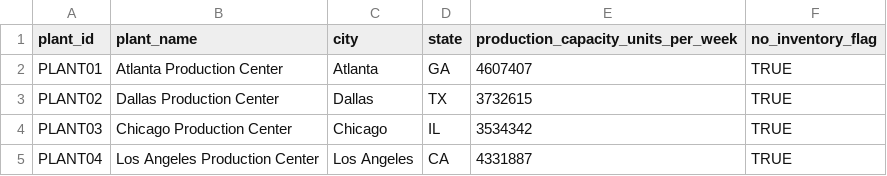
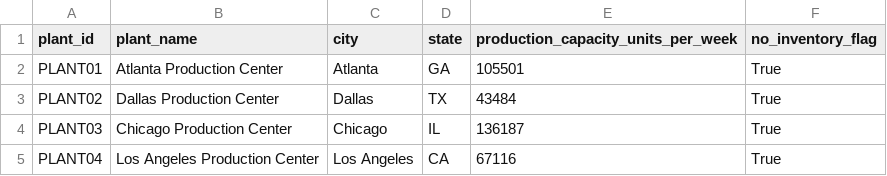
Before and after one commit to shivanginiaggarwal13-bit/Capstone, a CSV file: input datasets/plant_master.csv, drawn as a sheet.

```diff
--- a/input datasets/plant_master.csv
+++ b/input datasets/plant_master.csv
@@ -1,5 +1,5 @@
 plant_id,plant_name,city,state,production_capacity_units_per_week,no_inventory_flag
-PLANT01,Atlanta Production Center,Atlanta,GA,4607407,TRUE
-PLANT02,Dallas Production Center,Dallas,TX,3732615,TRUE
-PLANT03,Chicago Production Center,Chicago,IL,3534342,TRUE
-PLANT04,Los Angeles Production Center,Los Angeles,CA,4331887,TRUE
+PLANT01,Atlanta Production Center,Atlanta,GA,105501,True
+PLANT02,Dallas Production Center,Dallas,TX,43484,True
+PLANT03,Chicago Production Center,Chicago,IL,136187,True
+PLANT04,Los Angeles Production Center,Los Angeles,CA,67116,True
```
Also changed, not shown: input datasets/b2b_customer_master.csv, input datasets/customer_serving_dc.csv, 34 other files.
